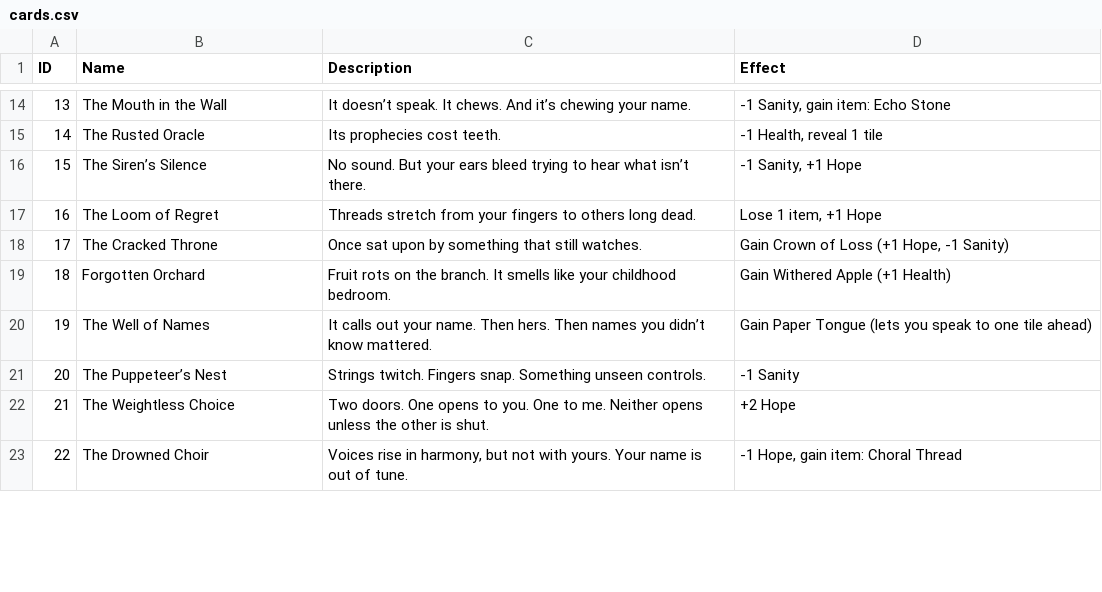
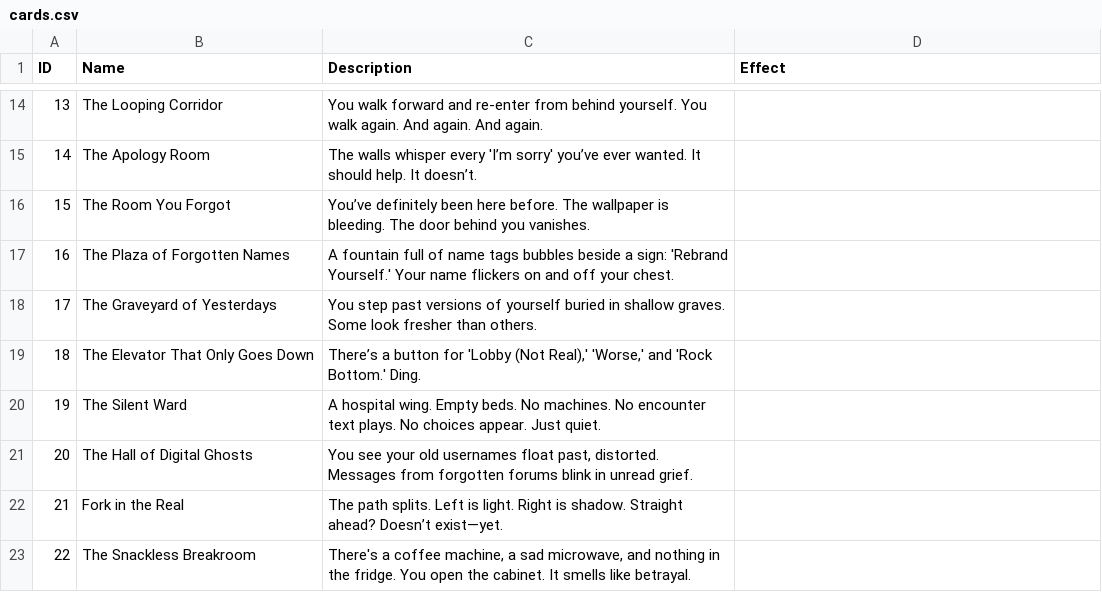
Before and after one commit to radiatedsaturn7/game, a CSV file: cards.csv, drawn as a sheet; only a part is shown, gaps mark what is left out; the diff covers the shown part only.

```diff
--- a/cards.csv
+++ b/cards.csv
@@ -14,10 +14,10 @@ ID,Name,Description,Effect
-13,The Mouth in the Wall,It doesn’t speak. It chews. And it’s chewing your name.,"-1 Sanity, gain item: Echo Stone"
-14,The Rusted Oracle,Its prophecies cost teeth.,"-1 Health, reveal 1 tile"
-15,The Siren’s Silence,No sound. But your ears bleed trying to hear what isn’t there.,"-1 Sanity, +1 Hope"
-16,The Loom of Regret,Threads stretch from your fingers to others long dead.,"Lose 1 item, +1 Hope"
-17,The Cracked Throne,Once sat upon by something that still watches.,"Gain Crown of Loss (+1 Hope, -1 Sanity)"
-18,Forgotten Orchard,Fruit rots on the branch. It smells like your childhood bedroom.,Gain Withered Apple (+1 Health)
-19,The Well of Names,It calls out your name. Then hers. Then names you didn’t know mattered.,Gain Paper Tongue (lets you speak to one tile ahead)
-20,The Puppeteer’s Nest,Strings twitch. Fingers snap. Something unseen controls.,"-1 Sanity"
-21,The Weightless Choice,Two doors. One opens to you. One to me. Neither opens unless the other is shut.,"+2 Hope"
-22,The Drowned Choir,"Voices rise in harmony, but not with yours. Your name is out of tune.","-1 Hope, gain item: Choral Thread"
+13,The Looping Corridor,"You walk forward and re-enter from behind yourself. You walk again. And again. And again.",
+14,The Apology Room,"The walls whisper every 'I’m sorry' you’ve ever wanted. It should help. It doesn’t.",
+15,The Room You Forgot,"You’ve definitely been here before. The wallpaper is bleeding. The door behind you vanishes.",
+16,The Plaza of Forgotten Names,"A fountain full of name tags bubbles beside a sign: 'Rebrand Yourself.' Your name flickers on and off your chest.",
+17,The Graveyard of Yesterdays,"You step past versions of yourself buried in shallow graves. Some look fresher than others.",
+18,The Elevator That Only Goes Down,"There’s a button for 'Lobby (Not Real),' 'Worse,' and 'Rock Bottom.' Ding.",
+19,The Silent Ward,"A hospital wing. Empty beds. No machines. No encounter text plays. No choices appear. Just quiet.",
+20,The Hall of Digital Ghosts,"You see your old usernames float past, distorted. Messages from forgotten forums blink in unread grief.",
+21,Fork in the Real,"The path splits. Left is light. Right is shadow. Straight ahead? Doesn’t exist—yet.",
+22,The Snackless Breakroom,"There's a coffee machine, a sad microwave, and nothing in the fridge. You open the cabinet. It smells like betrayal.",
```
Also changed, not shown: 56 edited cells elsewhere in this file, items.csv, 1 other file.
